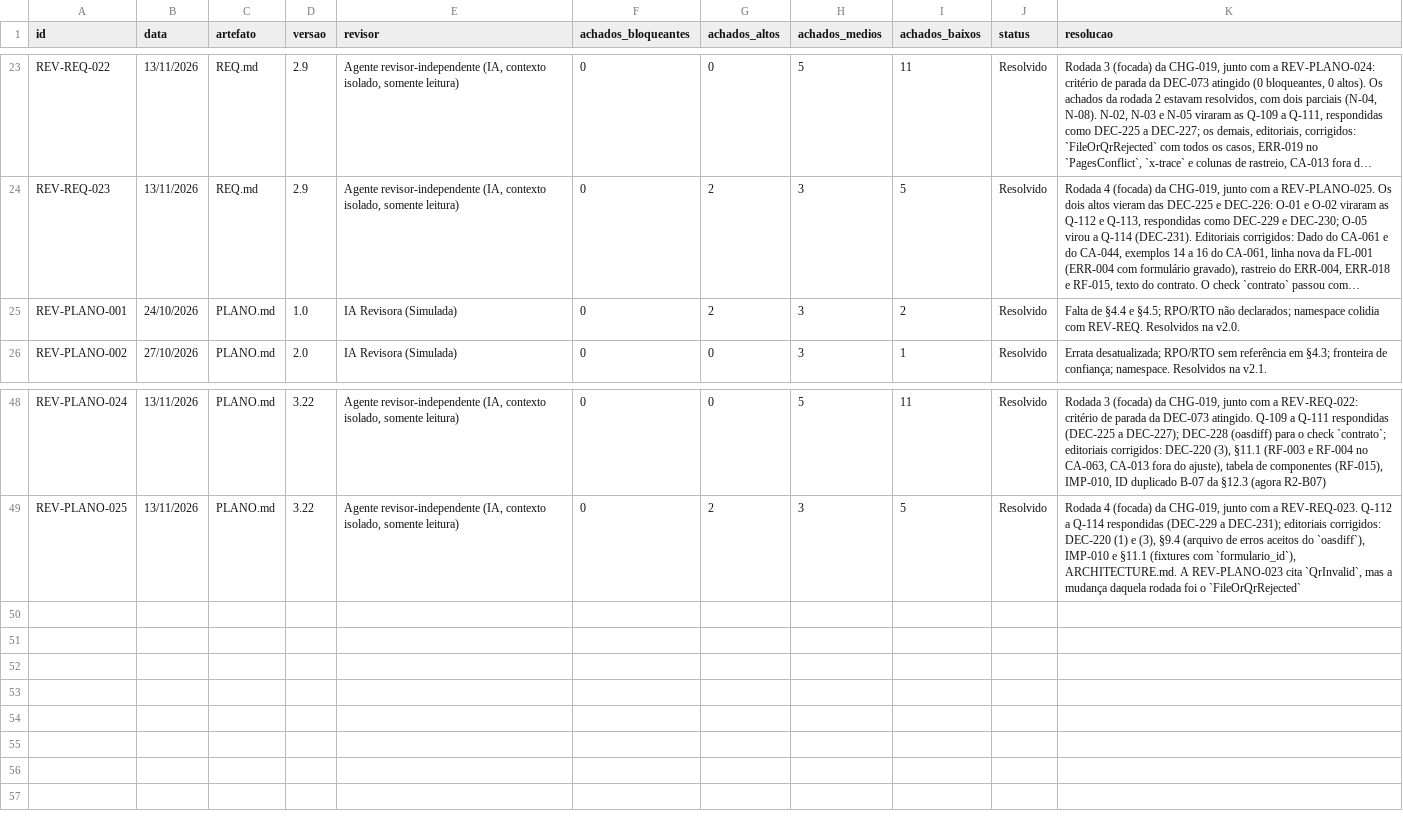
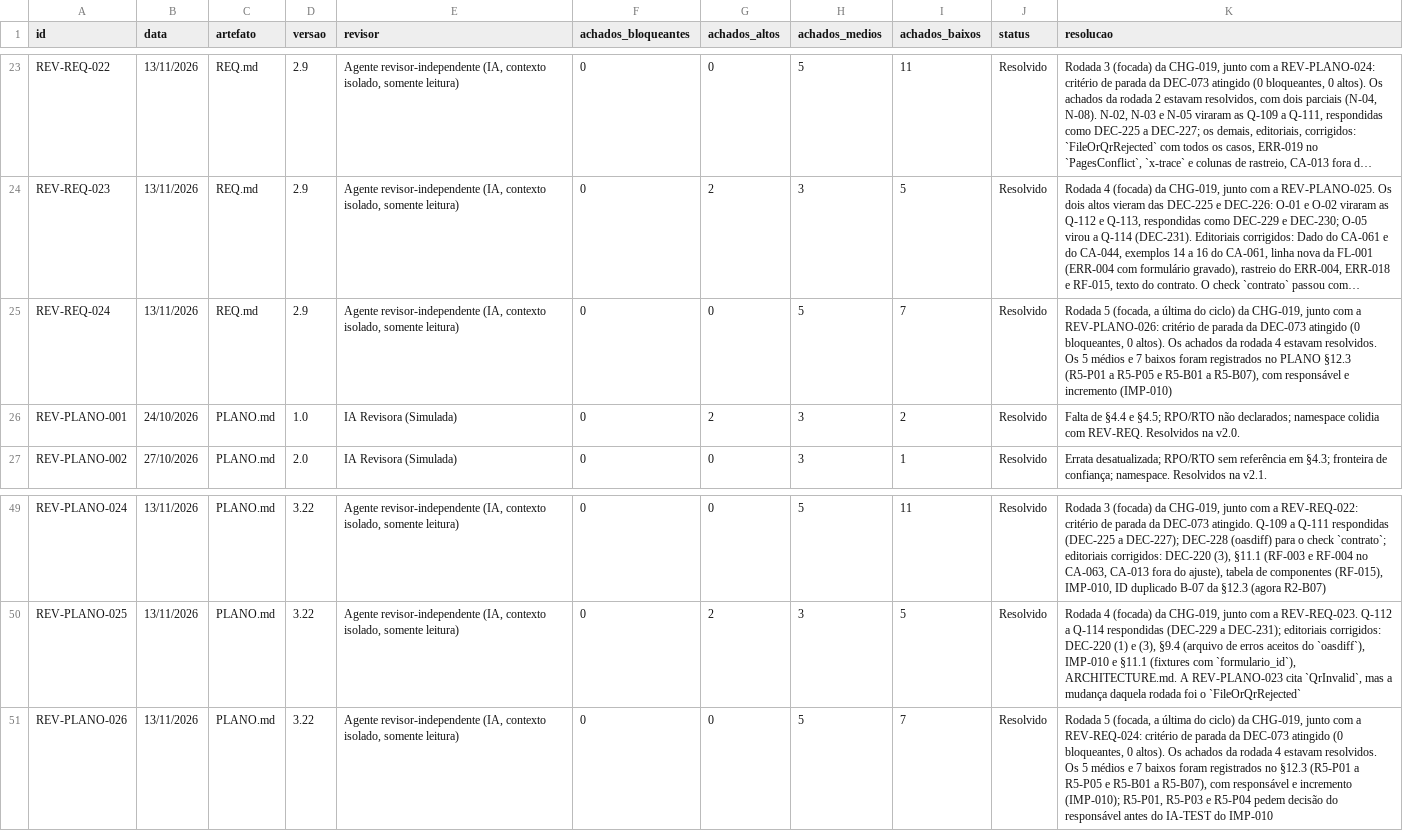
Before and after one commit to carlosyano/MinhaPesquisa, a CSV file: registros/revisoes.csv, drawn as a sheet; only a part is shown, gaps mark what is left out; long unchanged cells end in …; the diff names each change by its address in the sheet, - before the commit and + after, or states it on an @@ line.

```diff
--- a/registros/revisoes.csv
+++ b/registros/revisoes.csv
+row 25: REV-REQ-024 | 13/11/2026 | REQ.md | 2.9 | Agente revisor-independente (IA, contexto isolado, somente leitura) | 0 | 0 | 5 | 7 | Resolvido | Rodada 5 (focada, a última do ciclo) da CHG-019, junto com a REV-PLANO-026: critério de parada da DEC-073 atingido (0 bloqueantes, 0 altos). Os achados da rodada 4 estavam resolvidos. Os 5 médios e 7 baixos foram registrados no PLANO §12.3 (R5-P01 a R5-P05 e R5-B01 a R5-B07), com responsável e incremento (IMP-010)
+row 51: REV-PLANO-026 | 13/11/2026 | PLANO.md | 3.22 | Agente revisor-independente (IA, contexto isolado, somente leitura) | 0 | 0 | 5 | 7 | Resolvido | Rodada 5 (focada, a última do ciclo) da CHG-019, junto com a REV-REQ-024: critério de parada da DEC-073 atingido (0 bloqueantes, 0 altos). Os achados da rodada 4 estavam resolvidos. Os 5 médios e 7 baixos foram registrados no §12.3 (R5-P01 a R5-P05 e R5-B01 a R5-B07), com responsável e incremento (IMP-010); R5-P01, R5-P03 e R5-P04 pedem decisão do responsável antes do IA-TEST do IMP-010
```
Also changed, not shown: registros/controle_mudancas.csv, 2 other files.
